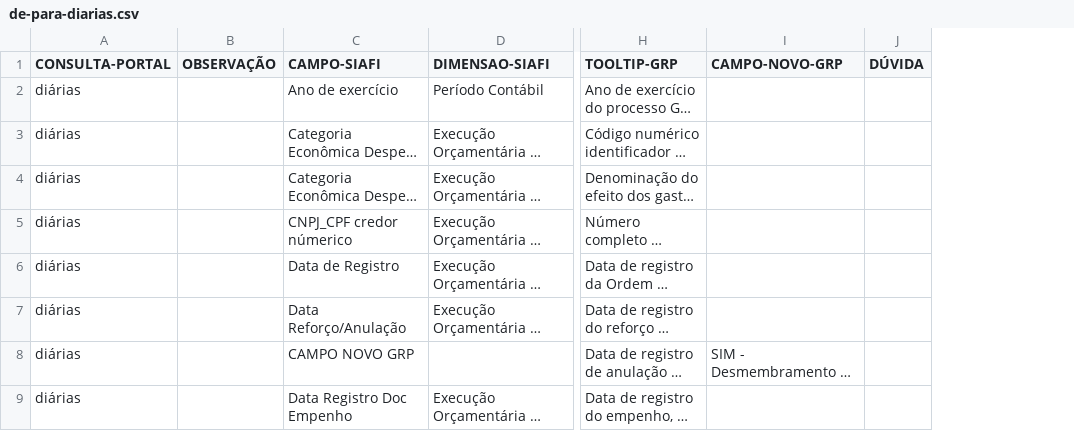
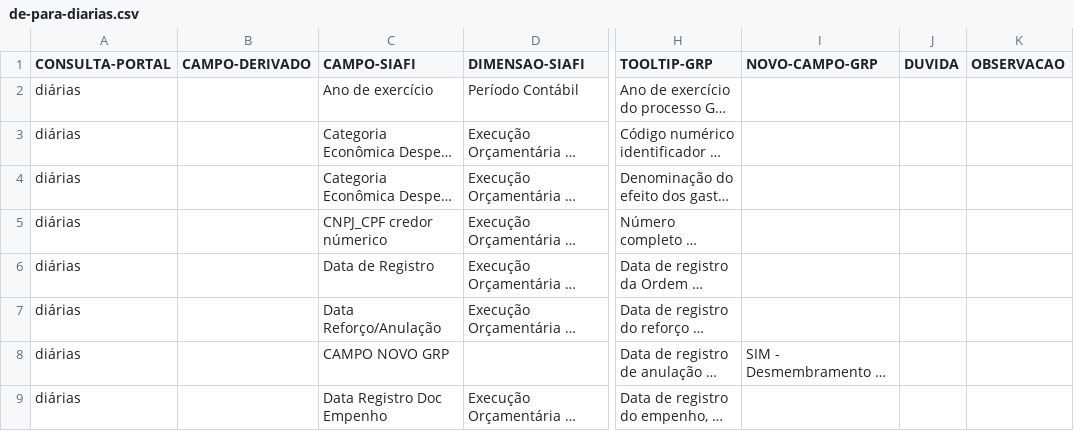
Before and after one commit to transparencia-mg/transicao-siafi-para-grp, a CSV file: data/de-para-diarias.csv, drawn as a sheet; only a part is shown, gaps mark what is left out; long unchanged cells end in …; removed rows and columns are numbered as before the commit, all else as after; the diff names each change by its address in the sheet, - before the commit and + after, or states it on an @@ line.

```diff
--- a/data/de-para-diarias.csv
+++ b/data/de-para-diarias.csv
-column B (OBSERVAÇÃO), empty
+column B (CAMPO-DERIVADO), empty
+column K (OBSERVACAO), empty
-I1: CAMPO-NOVO-GRP
+I1: NOVO-CAMPO-GRP
-J1: DÚVIDA
+J1: DUVIDA
```
Also changed, not shown: data/de-para-despesa.csv, 11 other files.
